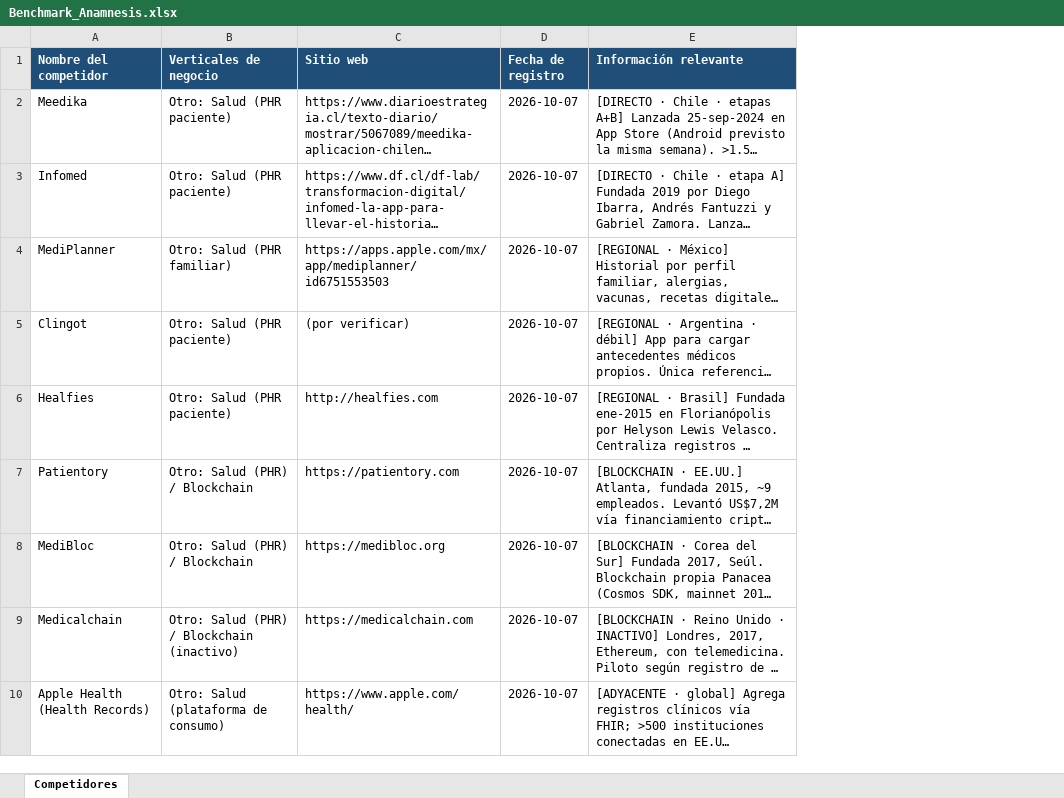
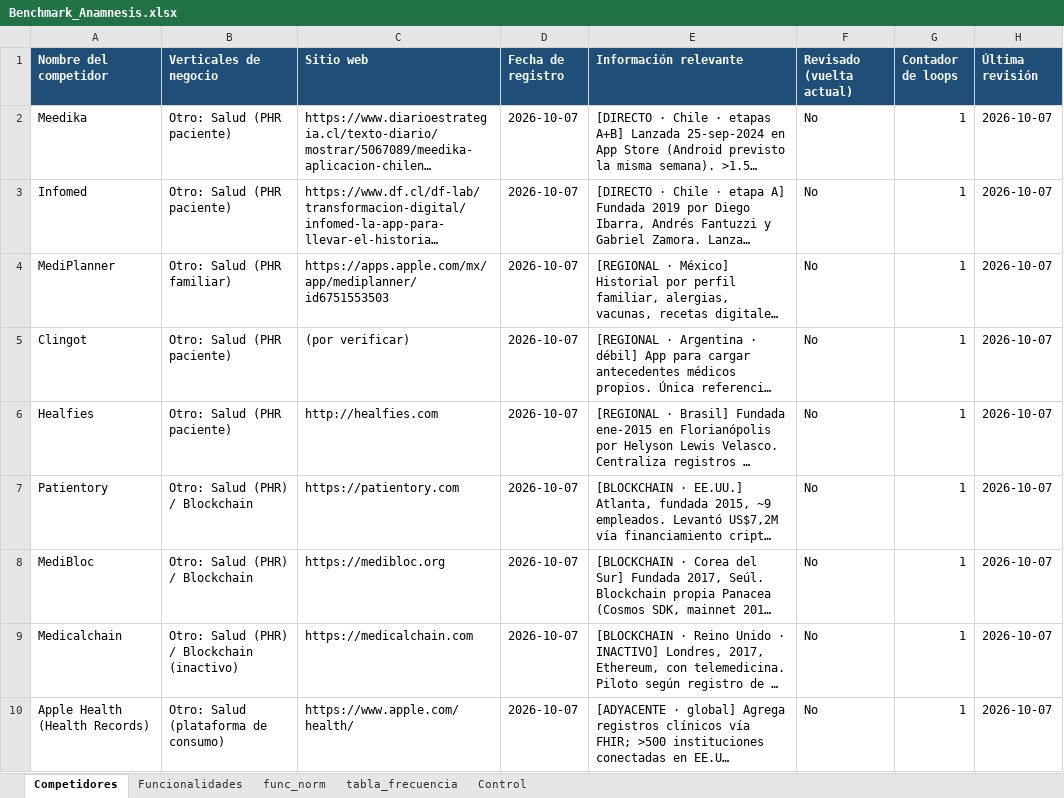
Before and after one commit to sdelafuenteb/Anamnesis, an Excel workbook: Outputs/Benchmark_Anamnesis.xlsx, sheet Competidores, drawn as a sheet; only a part is shown; long unchanged cells end in …; values as stored, in another font and other column widths than the file's, no borders; the diff names each change by its address in the sheet, - before the commit and + after, or states it on an @@ line.

```diff
--- a/Outputs/Benchmark_Anamnesis.xlsx (sheet Competidores)
+++ b/Outputs/Benchmark_Anamnesis.xlsx (sheet Competidores)
+sheet tab: Funcionalidades
+sheet tab: func_norm
+sheet tab: tabla_frecuencia
+sheet tab: Control
+column F (Revisado (vuelta actual)), rows 2-10: all No
+column G (Contador de loops), rows 2-10: all 1
+column H (Última revisión), rows 2-10: all 2026-10-07
```
